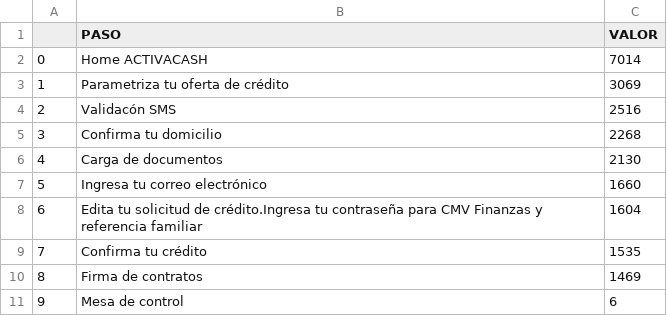
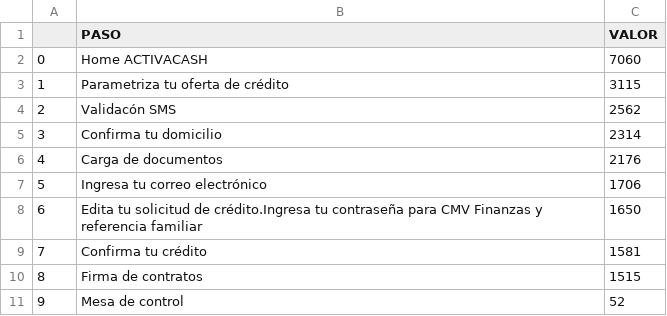
Before and after one commit to taniiaaaaaaa/ACTIVA, a CSV file: FUNEL (1).csv, drawn as a sheet.

Commit message:
Add files via upload

```diff
--- a/FUNEL (1).csv
+++ b/FUNEL (1).csv
@@ -1,11 +1,11 @@
 ,PASO,VALOR
-0,Home ACTIVACASH,7014
-1,Parametriza tu oferta de crédito,3069
-2,Validacón SMS,2516
-3,Confirma tu domicilio,2268
-4,Carga de documentos,2130
-5,Ingresa tu correo electrónico,1660
-6,Edita tu solicitud de crédito.Ingresa tu contraseña para CMV Finanzas y referencia familiar,1604
-7,Confirma tu crédito,1535
-8,Firma de contratos,1469
-9,Mesa de control,6
+0,Home ACTIVACASH,7060
+1,Parametriza tu oferta de crédito,3115
+2,Validacón SMS,2562
+3,Confirma tu domicilio,2314
+4,Carga de documentos,2176
+5,Ingresa tu correo electrónico,1706
+6,Edita tu solicitud de crédito.Ingresa tu contraseña para CMV Finanzas y referencia familiar,1650
+7,Confirma tu crédito,1581
+8,Firma de contratos,1515
+9,Mesa de control,52
```
